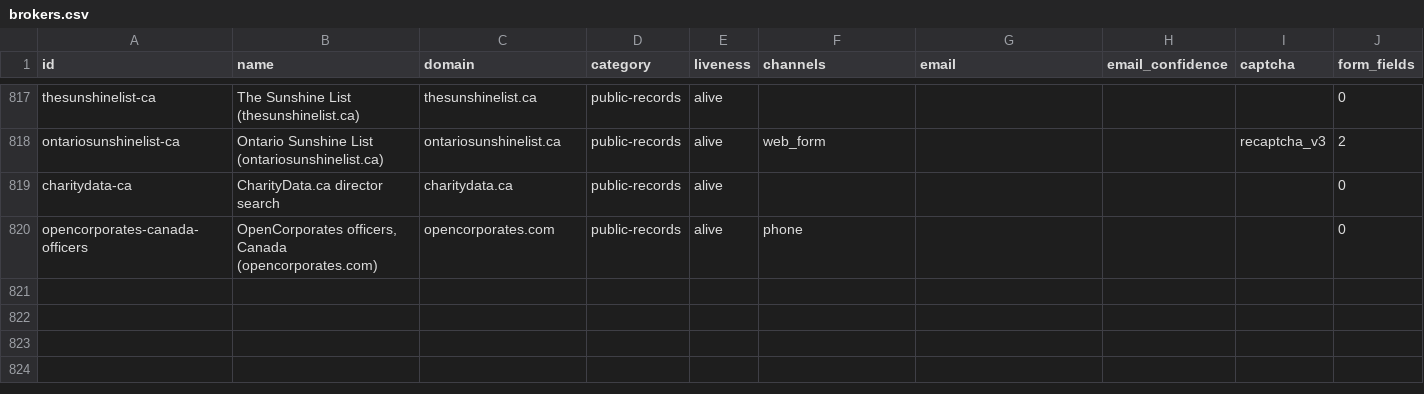
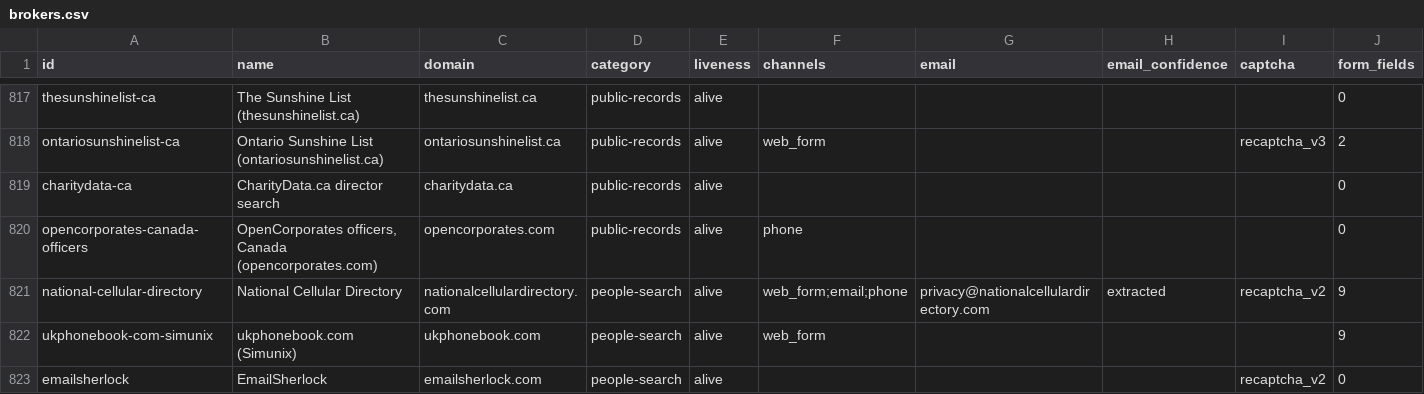
Before and after one commit to cvs0/data-brokers-list, a CSV file: data/v4/brokers.csv, drawn as a sheet; only a part is shown, gaps mark what is left out; rows hold the shown columns only; the diff names each change by its address in the sheet, - before the commit and + after, or states it on an @@ line.

```diff
--- a/data/v4/brokers.csv
+++ b/data/v4/brokers.csv
+row 821: national-cellular-directory | National Cellular Directory | nationalcellulardirectory.com | people-search | alive | web_form;email;phone | privacy@nationalcellulardirectory.com | extracted | recaptcha_v2 | 9
+row 822: ukphonebook-com-simunix | ukphonebook.com (Simunix) | ukphonebook.com | people-search | alive | web_form |  |  |  | 9
+row 823: emailsherlock | EmailSherlock | emailsherlock.com | people-search | alive |  |  |  | recaptcha_v2 | 0
```
Also changed, not shown: data/v1/catalog-ids.csv, data/v3/brokers.csv, 12 other files.
